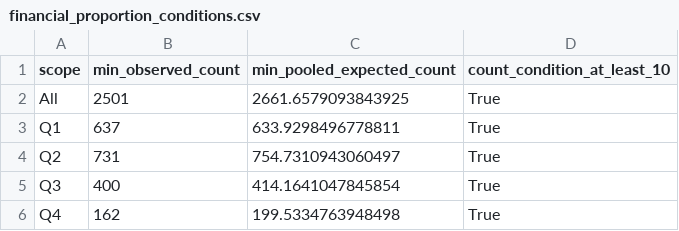
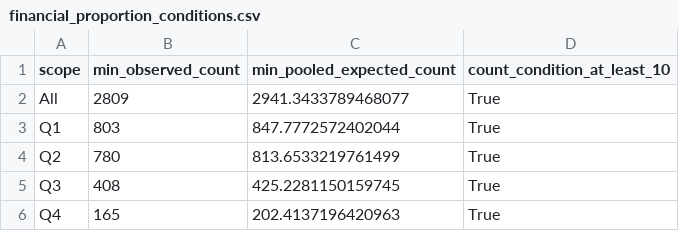
Before and after one commit to helenaadams827-cyber/vhlss-project-thong-ke, a CSV file: research_plan/financial_proportion_conditions.csv, drawn as a sheet.

Commit message:
Fuel trống bằng 0; kiểm định một phía cho tỷ lệ chi vượt thu giảm

```diff
--- a/research_plan/financial_proportion_conditions.csv
+++ b/research_plan/financial_proportion_conditions.csv
@@ -1,6 +1,6 @@
 scope,min_observed_count,min_pooled_expected_count,count_condition_at_least_10
-All,2501,2661.6579093843925,True
-Q1,637,633.9298496778811,True
-Q2,731,754.7310943060497,True
-Q3,400,414.1641047845854,True
-Q4,162,199.5334763948498,True
+All,2809,2941.3433789468077,True
+Q1,803,847.7772572402044,True
+Q2,780,813.6533219761499,True
+Q3,408,425.2281150159745,True
+Q4,165,202.4137196420963,True
```
